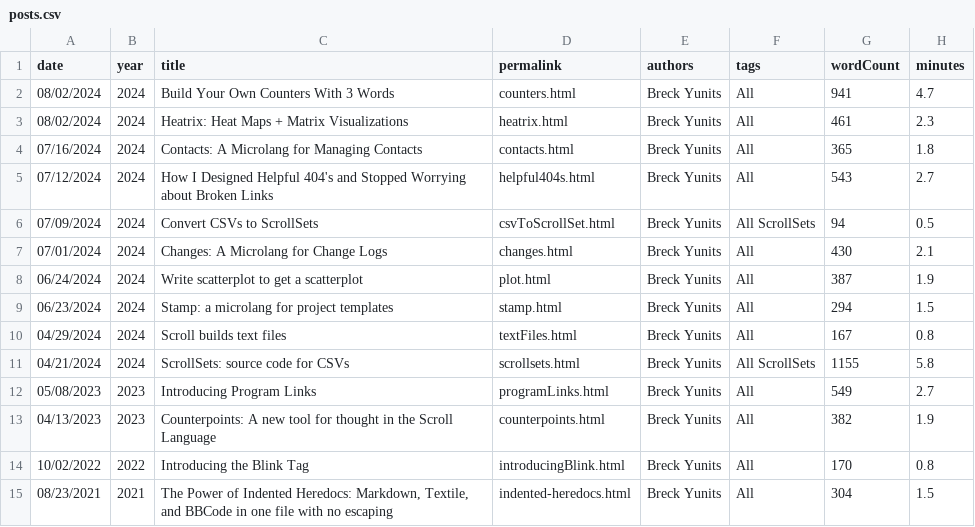
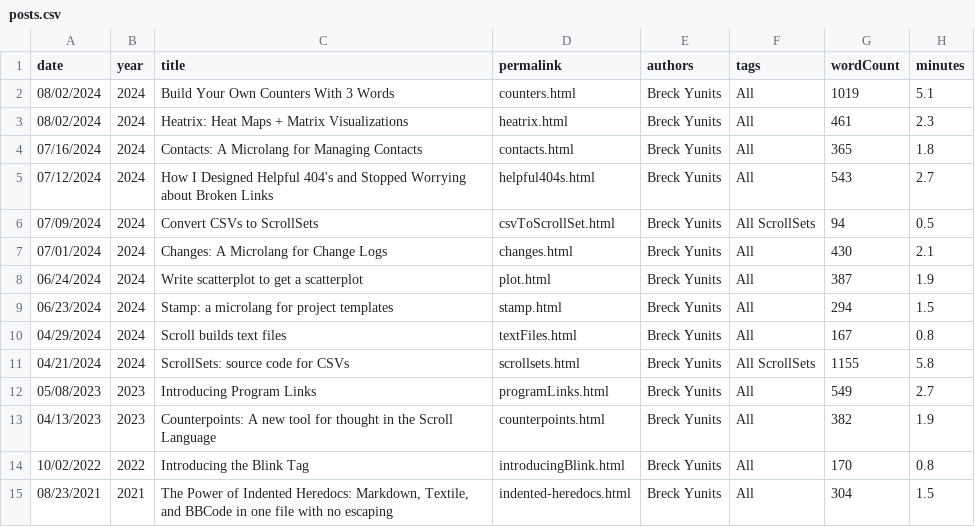
Before and after one commit to breck7/scroll, a CSV file: blog/posts.csv, drawn as a sheet.

```diff
--- a/blog/posts.csv
+++ b/blog/posts.csv
@@ -1,3 +1,3 @@
 date,year,title,permalink,authors,tags,wordCount,minutes
-08/02/2024,2024,Build Your Own Counters With 3 Words,counters.html,Breck Yunits,All,941,4.7
+08/02/2024,2024,Build Your Own Counters With 3 Words,counters.html,Breck Yunits,All,1019,5.1
 08/02/2024,2024,Heatrix: Heat Maps + Matrix Visualizations,heatrix.html,Breck Yunits,All,461,2.3
```
Also changed, not shown: 14 other files.
